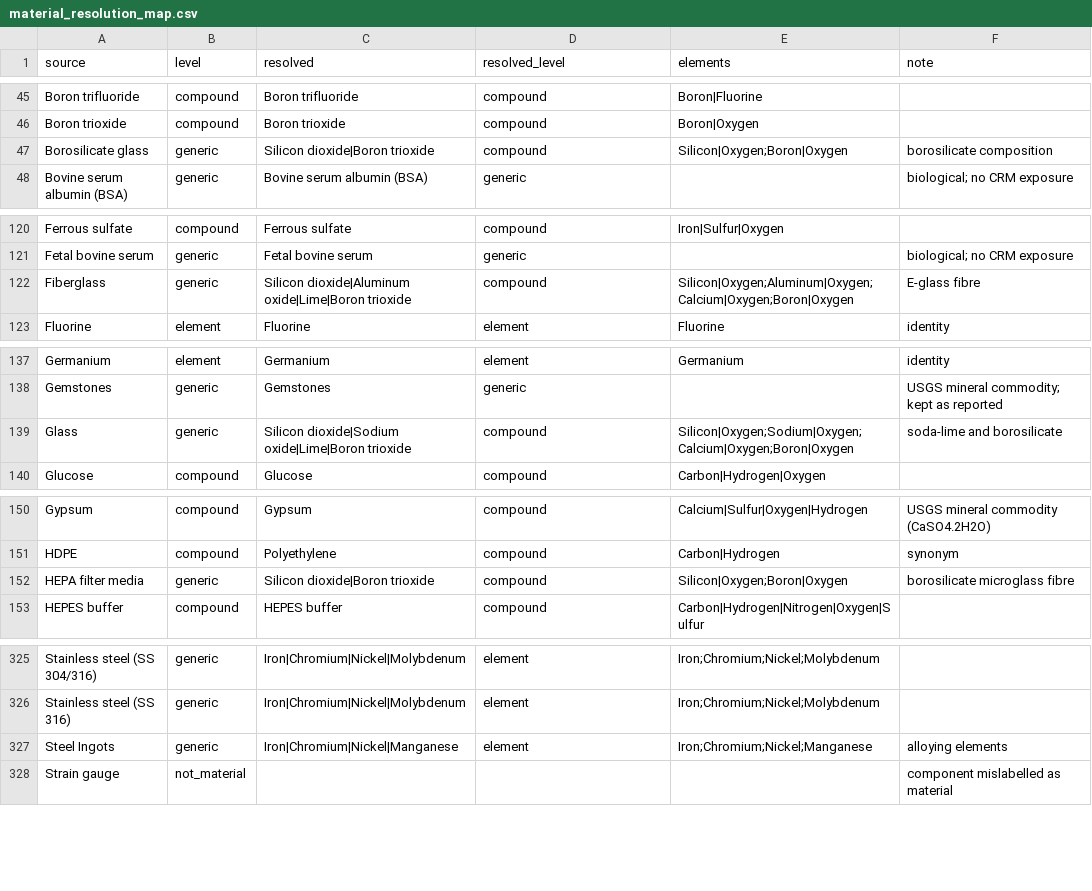
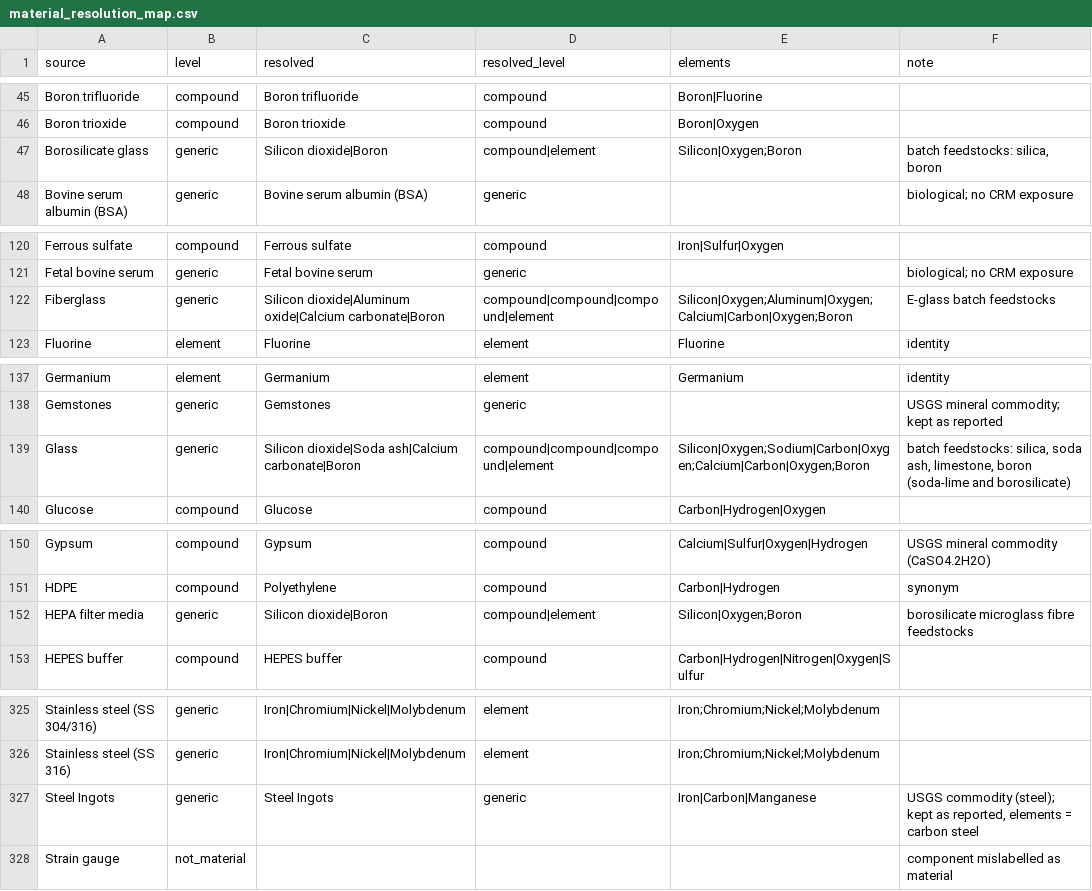
Before and after one commit to dads2busy/dpi_stdn_agentic, a CSV file: data/material_resolution_map.csv, drawn as a sheet; only a part is shown, gaps mark what is left out; the diff covers the shown part only.

```diff
--- a/data/material_resolution_map.csv
+++ b/data/material_resolution_map.csv
@@ -46,3 +46,3 @@ Boron trifluoride,compound,Boron trifluoride,compound,Boron|Fluorine,
 Boron trioxide,compound,Boron trioxide,compound,Boron|Oxygen,
-Borosilicate glass,generic,Silicon dioxide|Boron trioxide,compound,Silicon|Oxygen;Boron|Oxygen,borosilicate composition
+Borosilicate glass,generic,Silicon dioxide|Boron,compound|element,Silicon|Oxygen;Boron,"batch feedstocks: silica, boron"
 Bovine serum albumin (BSA),generic,Bovine serum albumin (BSA),generic,,biological; no CRM exposure
@@ -121,3 +121,3 @@ Ferrous sulfate,compound,Ferrous sulfate,compound,Iron|Sulfur|Oxygen,
 Fetal bovine serum,generic,Fetal bovine serum,generic,,biological; no CRM exposure
-Fiberglass,generic,Silicon dioxide|Aluminum oxide|Lime|Boron trioxide,compound,Silicon|Oxygen;Aluminum|Oxygen;Calcium|Oxygen;Boron|Oxygen,E-glass fibre
+Fiberglass,generic,Silicon dioxide|Aluminum oxide|Calcium carbonate|Boron,compound|compound|compound|element,Silicon|Oxygen;Aluminum|Oxygen;Calcium|Carbon|Oxygen;Boron,E-glass batch feedstocks
 Fluorine,element,Fluorine,element,Fluorine,identity
@@ -138,3 +138,3 @@ Germanium,element,Germanium,element,Germanium,identity
 Gemstones,generic,Gemstones,generic,,USGS mineral commodity; kept as reported
-Glass,generic,Silicon dioxide|Sodium oxide|Lime|Boron trioxide,compound,Silicon|Oxygen;Sodium|Oxygen;Calcium|Oxygen;Boron|Oxygen,soda-lime and borosilicate
+Glass,generic,Silicon dioxide|Soda ash|Calcium carbonate|Boron,compound|compound|compound|element,Silicon|Oxygen;Sodium|Carbon|Oxygen;Calcium|Carbon|Oxygen;Boron,"batch feedstocks: silica, soda ash, limestone, boron (soda-lime and borosilicate)"
 Glucose,compound,Glucose,compound,Carbon|Hydrogen|Oxygen,
@@ -151,3 +151,3 @@ Gypsum,compound,Gypsum,compound,Calcium|Sulfur|Oxygen|Hydrogen,USGS mineral comm
 HDPE,compound,Polyethylene,compound,Carbon|Hydrogen,synonym
-HEPA filter media,generic,Silicon dioxide|Boron trioxide,compound,Silicon|Oxygen;Boron|Oxygen,borosilicate microglass fibre
+HEPA filter media,generic,Silicon dioxide|Boron,compound|element,Silicon|Oxygen;Boron,borosilicate microglass fibre feedstocks
 HEPES buffer,compound,HEPES buffer,compound,Carbon|Hydrogen|Nitrogen|Oxygen|Sulfur,
@@ -326,3 +326,3 @@ Stainless steel (SS 304/316),generic,Iron|Chromium|Nickel|Molybdenum,element,Iro
 Stainless steel (SS 316),generic,Iron|Chromium|Nickel|Molybdenum,element,Iron;Chromium;Nickel;Molybdenum,
-Steel Ingots,generic,Iron|Chromium|Nickel|Manganese,element,Iron;Chromium;Nickel;Manganese,alloying elements
+Steel Ingots,generic,Steel Ingots,generic,Iron|Carbon|Manganese,"USGS commodity (steel); kept as reported, elements = carbon steel"
 Strain gauge,not_material,,,,component mislabelled as material
```
Also changed, not shown: 3 edited cells elsewhere in this file, 5 other files.
